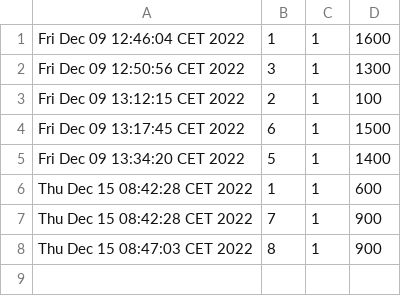
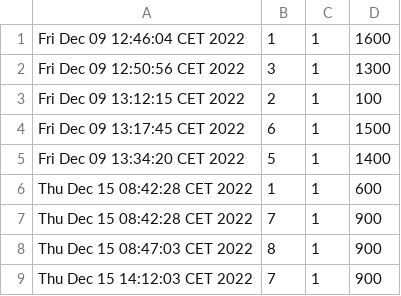
Before and after one commit to GudArne/Simple-Lottery-System, a CSV file: History.csv, drawn as a sheet.

Commit message:
Update History.csv

```diff
--- a/History.csv
+++ b/History.csv
@@ -8 +8,2 @@ Thu Dec 15 08:42:28 CET 2022,7,1,900
 Thu Dec 15 08:47:03 CET 2022,8,1,900
+Thu Dec 15 14:12:03 CET 2022,7,1,900
```
